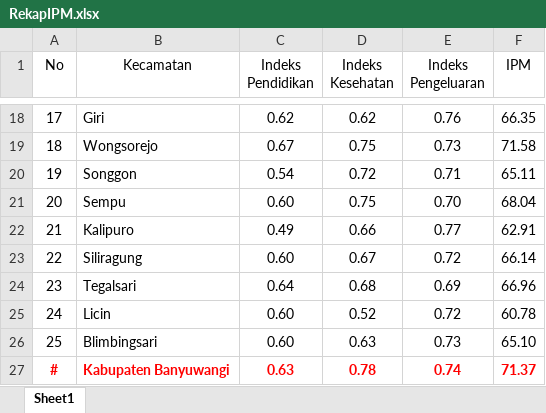
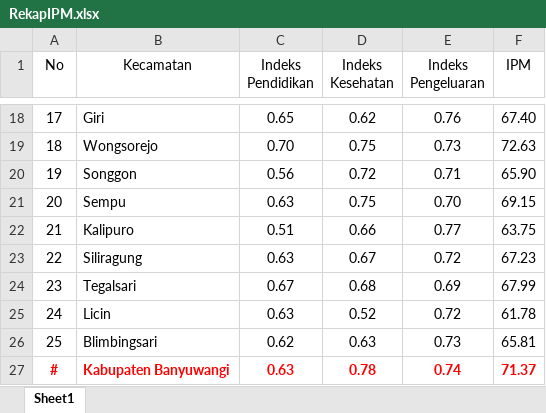
Before and after one commit to NurulFaisolRahman/CVIDE, an Excel workbook: Rekap/RekapIPM.xlsx, sheet Sheet1, drawn as a sheet; only a part is shown, gaps mark what is left out; values as stored, in another font and other column widths than the file's, no borders; the diff covers the shown part only; the diff names each change by its address in the sheet, - before the commit and + after, or states it on an @@ line.

```diff
--- a/Rekap/RekapIPM.xlsx (sheet Sheet1)
+++ b/Rekap/RekapIPM.xlsx (sheet Sheet1)
-C18 (Indeks Pendidikan): 0.62
+C18 (Indeks Pendidikan): 0.65
-F18 (IPM): 66.35
+F18 (IPM): 67.40
-C19 (Indeks Pendidikan): 0.67
+C19 (Indeks Pendidikan): 0.70
-F19 (IPM): 71.58
+F19 (IPM): 72.63
-C20 (Indeks Pendidikan): 0.54
+C20 (Indeks Pendidikan): 0.56
-F20 (IPM): 65.11
+F20 (IPM): 65.90
-C21 (Indeks Pendidikan): 0.60
+C21 (Indeks Pendidikan): 0.63
-F21 (IPM): 68.04
+F21 (IPM): 69.15
-C22 (Indeks Pendidikan): 0.49
+C22 (Indeks Pendidikan): 0.51
-F22 (IPM): 62.91
+F22 (IPM): 63.75
-C23 (Indeks Pendidikan): 0.60
+C23 (Indeks Pendidikan): 0.63
-F23 (IPM): 66.14
+F23 (IPM): 67.23
-C24 (Indeks Pendidikan): 0.64
+C24 (Indeks Pendidikan): 0.67
-F24 (IPM): 66.96
+F24 (IPM): 67.99
-C25 (Indeks Pendidikan): 0.60
+C25 (Indeks Pendidikan): 0.63
-F25 (IPM): 60.78
+F25 (IPM): 61.78
-C26 (Indeks Pendidikan): 0.60
+C26 (Indeks Pendidikan): 0.62
-F26 (IPM): 65.10
+F26 (IPM): 65.81
```
Also changed, not shown: 33 edited cells elsewhere in this sheet, Rekap/RekapDimensiPendidikan.xlsx, Rekap/RekapDimensiPengeluaran.xlsx, 1 other file.
